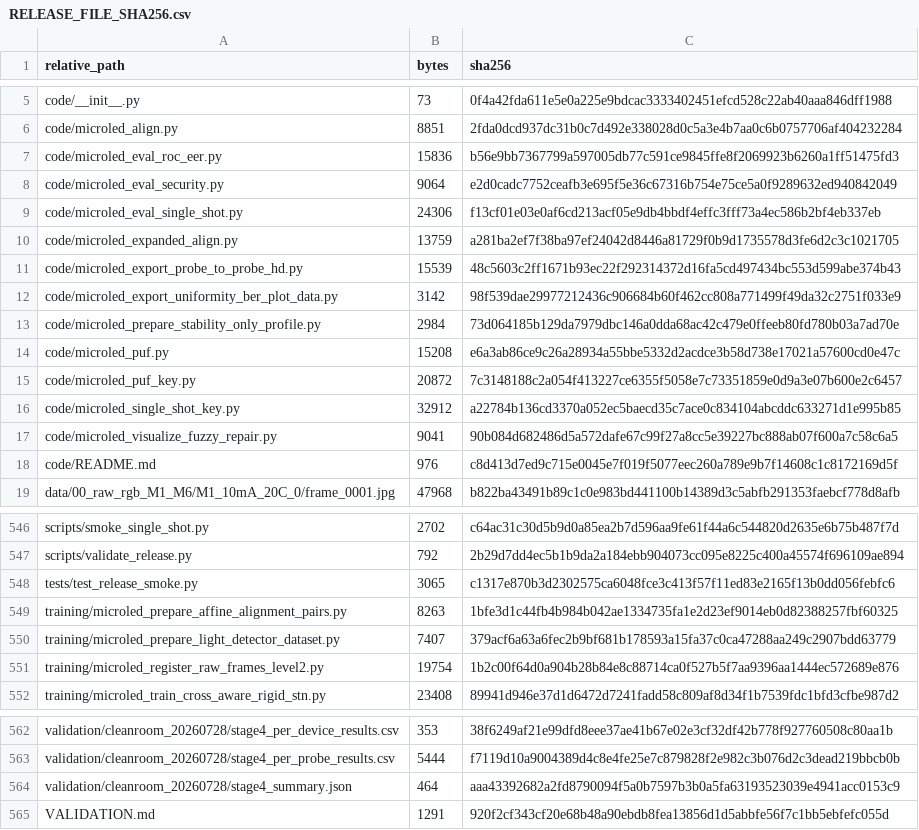
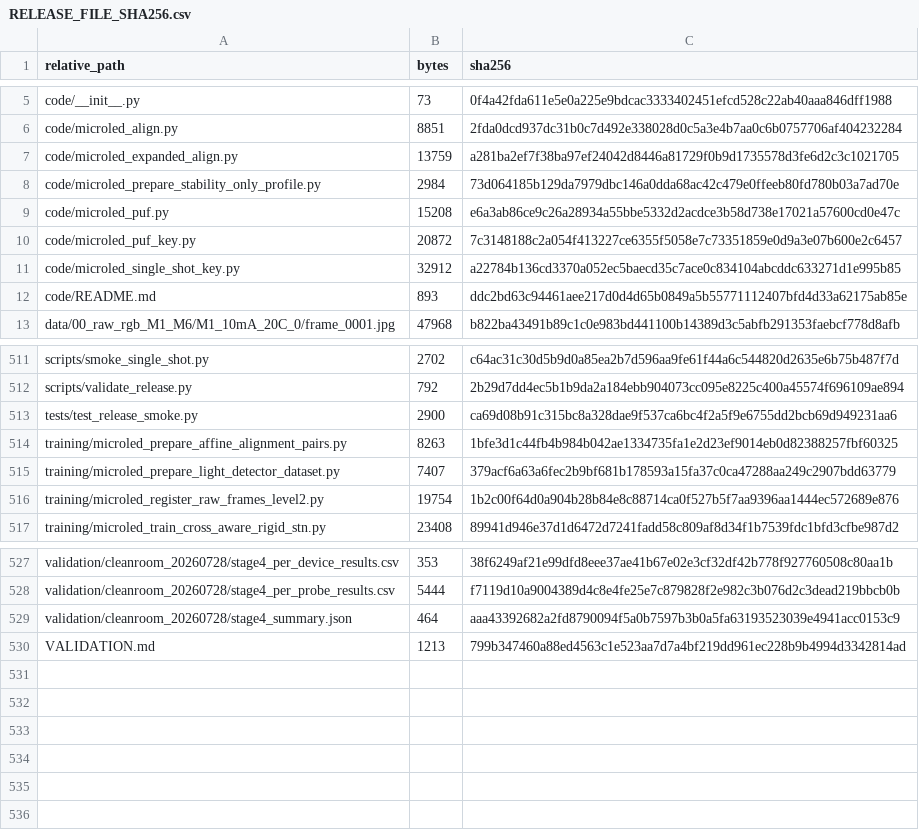
Before and after one commit to Mortefontaine/Micro-LED-based-PUF-V2, a CSV file: RELEASE_FILE_SHA256.csv, drawn as a sheet; only a part is shown, gaps mark what is left out; the diff covers the shown part only.

```diff
--- a/RELEASE_FILE_SHA256.csv
+++ b/RELEASE_FILE_SHA256.csv
@@ -6,8 +6,3 @@ code/__init__.py,73,0f4a42fda611e5e0a225e9bdcac3333402451efcd528c22ab40aaa846dff
 code/microled_align.py,8851,2fda0dcd937dc31b0c7d492e338028d0c5a3e4b7aa0c6b0757706af404232284
-code/microled_eval_roc_eer.py,15836,b56e9bb7367799a597005db77c591ce9845ffe8f2069923b6260a1ff51475fd3
-code/microled_eval_security.py,9064,e2d0cadc7752ceafb3e695f5e36c67316b754e75ce5a0f9289632ed940842049
-code/microled_eval_single_shot.py,24306,f13cf01e03e0af6cd213acf05e9db4bbdf4effc3fff73a4ec586b2bf4eb337eb
 code/microled_expanded_align.py,13759,a281ba2ef7f38ba97ef24042d8446a81729f0b9d1735578d3fe6d2c3c1021705
-code/microled_export_probe_to_probe_hd.py,15539,48c5603c2ff1671b93ec22f292314372d16fa5cd497434bc553d599abe374b43
-code/microled_export_uniformity_ber_plot_data.py,3142,98f539dae29977212436c906684b60f462cc808a771499f49da32c2751f033e9
 code/microled_prepare_stability_only_profile.py,2984,73d064185b129da7979dbc146a0dda68ac42c479e0ffeeb80fd780b03a7ad70e
@@ -16,4 +11,3 @@ code/microled_puf_key.py,20872,7c3148188c2a054f413227ce6355f5058e7c73351859e0d9a
 code/microled_single_shot_key.py,32912,a22784b136cd3370a052ec5baecd35c7ace0c834104abcddc633271d1e995b85
-code/microled_visualize_fuzzy_repair.py,9041,90b084d682486d5a572dafe67c99f27a8cc5e39227bc888ab07f600a7c58c6a5
-code/README.md,976,c8d413d7ed9c715e0045e7f019f5077eec260a789e9b7f14608c1c8172169d5f
+code/README.md,893,ddc2bd63c94461aee217d0d4d65b0849a5b55771112407bfd4d33a62175ab85e
 data/00_raw_rgb_M1_M6/M1_10mA_20C_0/frame_0001.jpg,47968,b822ba43491b89c1c0e983bd441100b14389d3c5abfb291353faebcf778d8afb
@@ -547,3 +512,3 @@ scripts/smoke_single_shot.py,2702,c64ac31c30d5b9d0a85ea2b7d596aa9fe61f44a6c54482
 scripts/validate_release.py,792,2b29d7dd4ec5b1b9da2a184ebb904073cc095e8225c400a45574f696109ae894
-tests/test_release_smoke.py,3065,c1317e870b3d2302575ca6048fce3c413f57f11ed83e2165f13b0dd056febfc6
+tests/test_release_smoke.py,2900,ca69d08b91c315bc8a328dae9f537ca6bc4f2a5f9e6755dd2bcb69d949231aa6
 training/microled_prepare_affine_alignment_pairs.py,8263,1bfe3d1c44fb4b984b042ae1334735fa1e2d23ef9014eb0d82388257fbf60325
@@ -564,2 +529,2 @@ validation/cleanroom_20260728/stage4_per_probe_results.csv,5444,f7119d10a9004389
 validation/cleanroom_20260728/stage4_summary.json,464,aaa43392682a2fd8790094f5a0b7597b3b0a5fa63193523039e4941acc0153c9
-VALIDATION.md,1291,920f2cf343cf20e68b48a90ebdb8fea13856d1d5abbfe56f7c1bb5ebfefc055d
+VALIDATION.md,1213,799b347460a88ed4563c1e523aa7d7a4bf219dd961ec228b9b4994d3342814ad
```
Also changed, not shown: 29 removed rows and 2 edited cells elsewhere in this file, PACKAGE_CONTENTS.csv, 39 other files.
